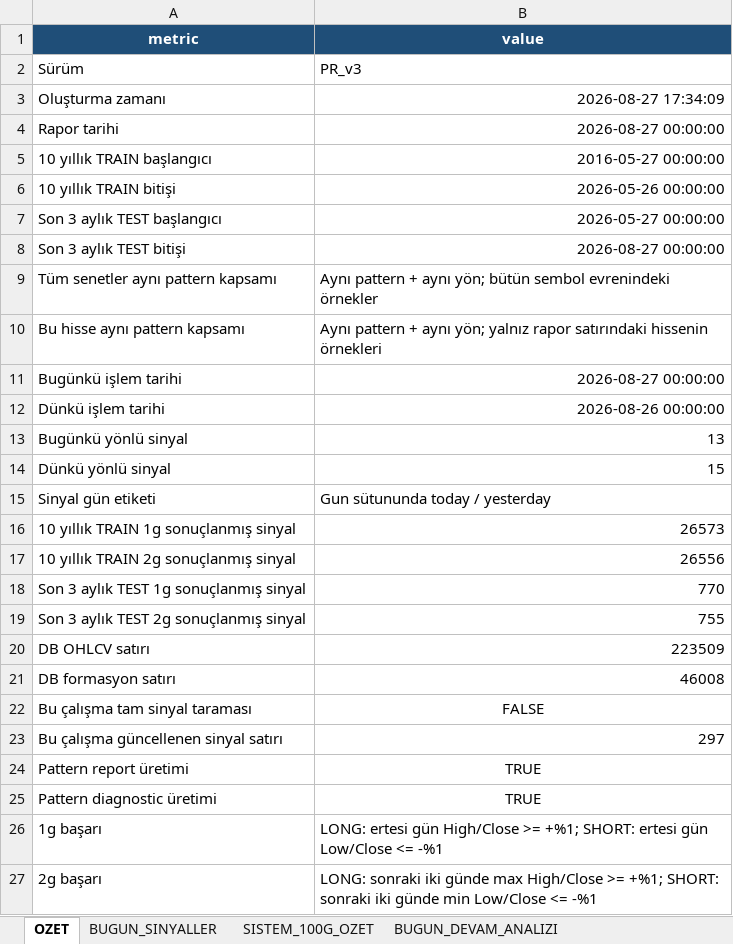
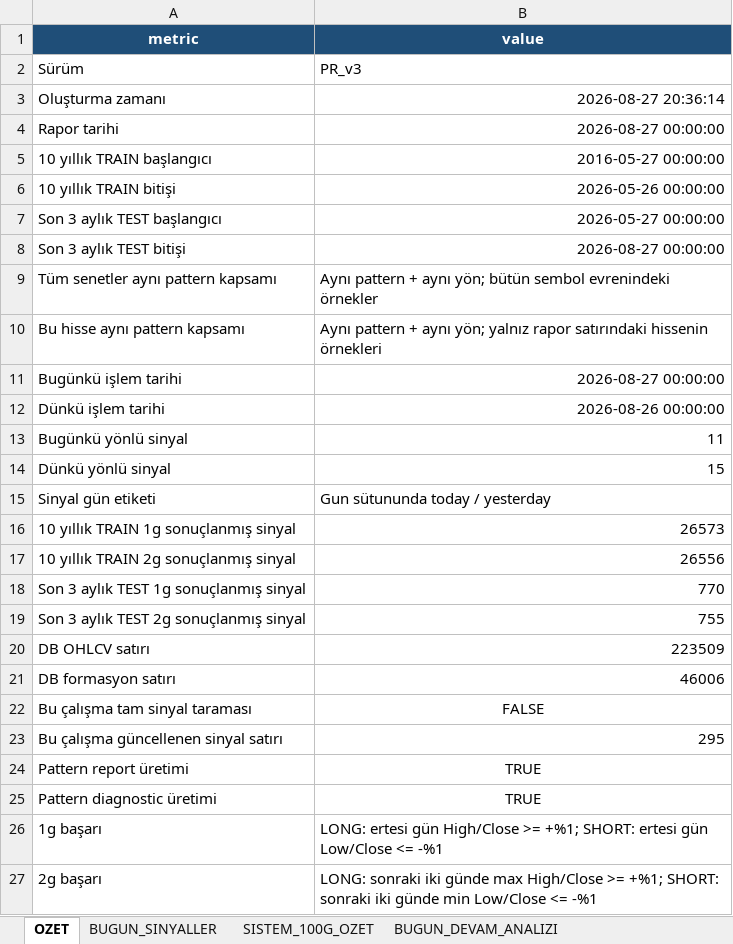
Before and after one commit to serkanche/portfoy, an Excel workbook: CNDL_tr.xlsx, sheet OZET, drawn as a sheet; only a part is shown; values as stored, in another font and other column widths than the file's, no borders; the diff names each change by its address in the sheet, - before the commit and + after, or states it on an @@ line.

```diff
--- a/CNDL_tr.xlsx (sheet OZET)
+++ b/CNDL_tr.xlsx (sheet OZET)
-B3 (value): 2026-08-27 17:34:09
+B3 (value): 2026-08-27 20:36:14
-B13 (value): 13
+B13 (value): 11
-B21 (value): 46008
+B21 (value): 46006
-B23 (value): 297
+B23 (value): 295
```
Also changed, not shown: sheet BUGUN_BENZER_HAREKET, sheet BUGUN_DEVAM_ANALIZI, sheet BUGUN_SINYALLER.
